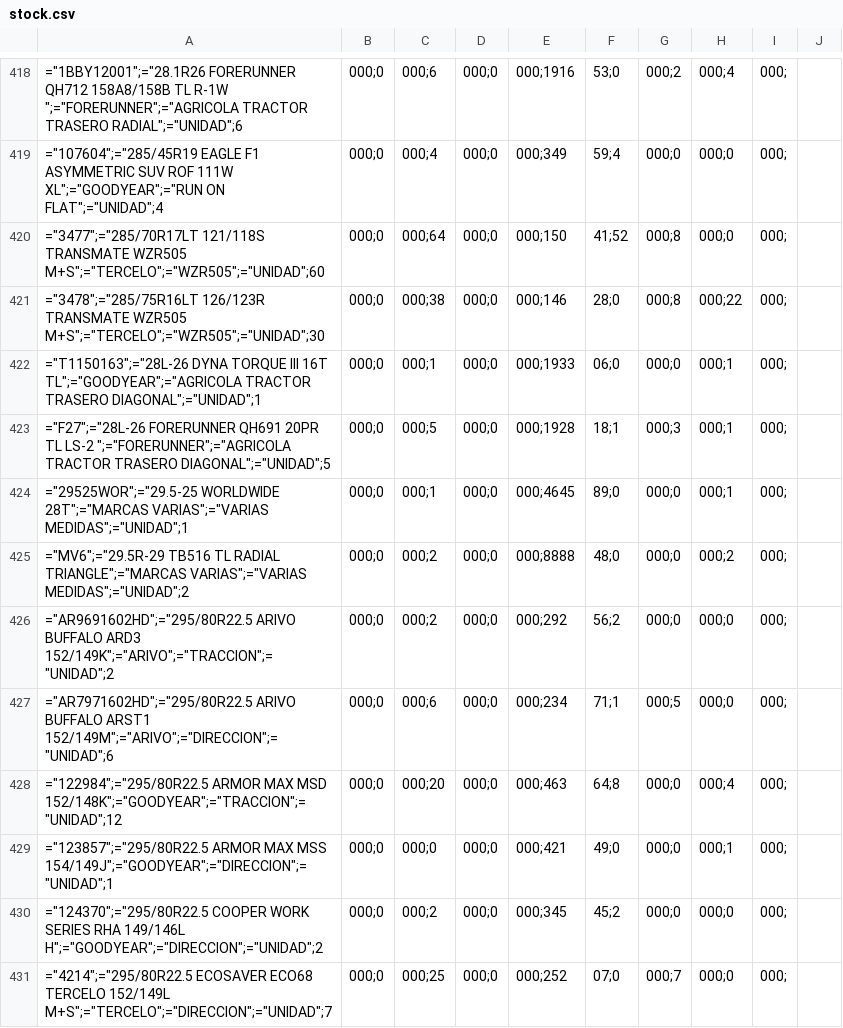
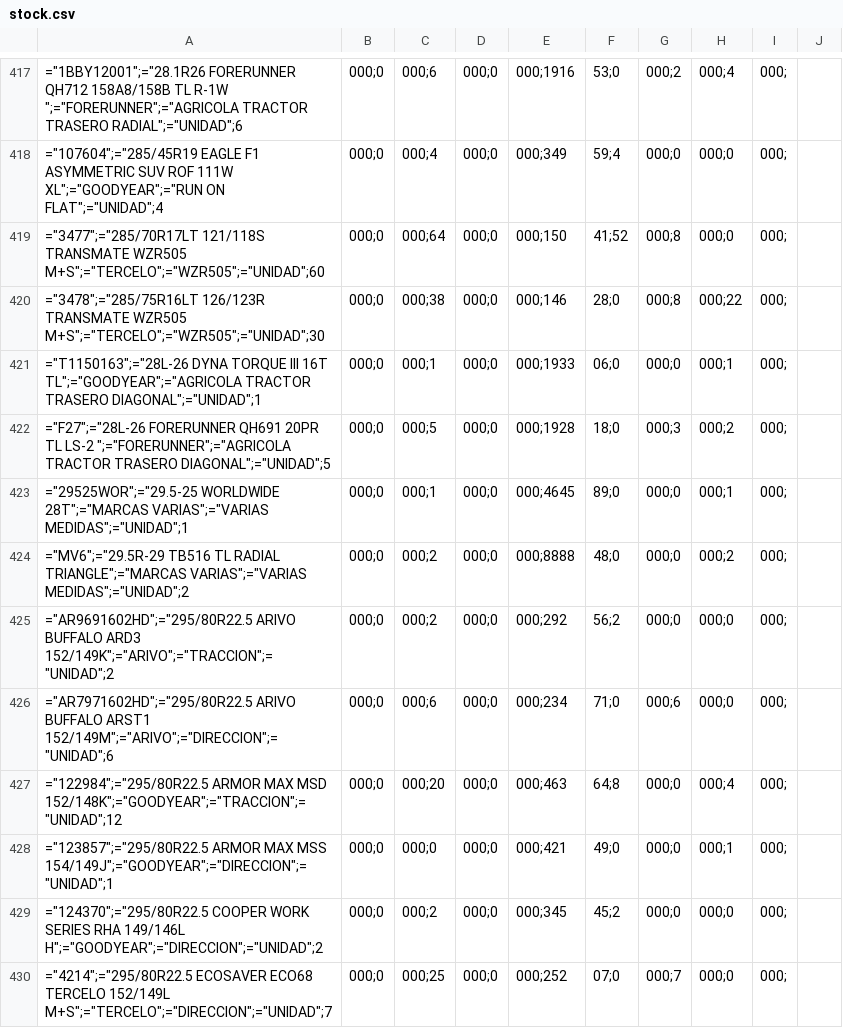
Before and after one commit to agustinlina/fire_base_union, a CSV file: public/stock.csv, drawn as a sheet; only a part is shown, gaps mark what is left out; addresses are those after the commit; the diff covers the shown part only; the diff names each change by its address in the sheet, - before the commit and + after, or states it on an @@ line.

Commit message:
hola

```diff
--- a/public/stock.csv
+++ b/public/stock.csv
-F422: 18;1
+F422: 18;0
-H422: 000;1
+H422: 000;2
-F426: 71;1
+F426: 71;0
-G426: 000;5
+G426: 000;6
```
Also changed, not shown: 2 added rows, 3 removed rows, 7 moved rows and 131 edited cells elsewhere in this file.
